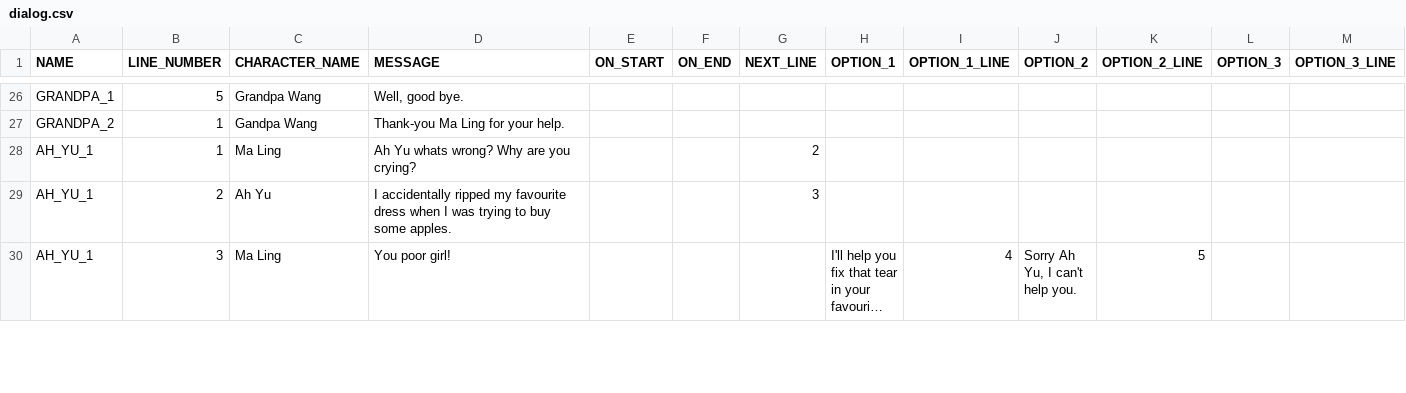
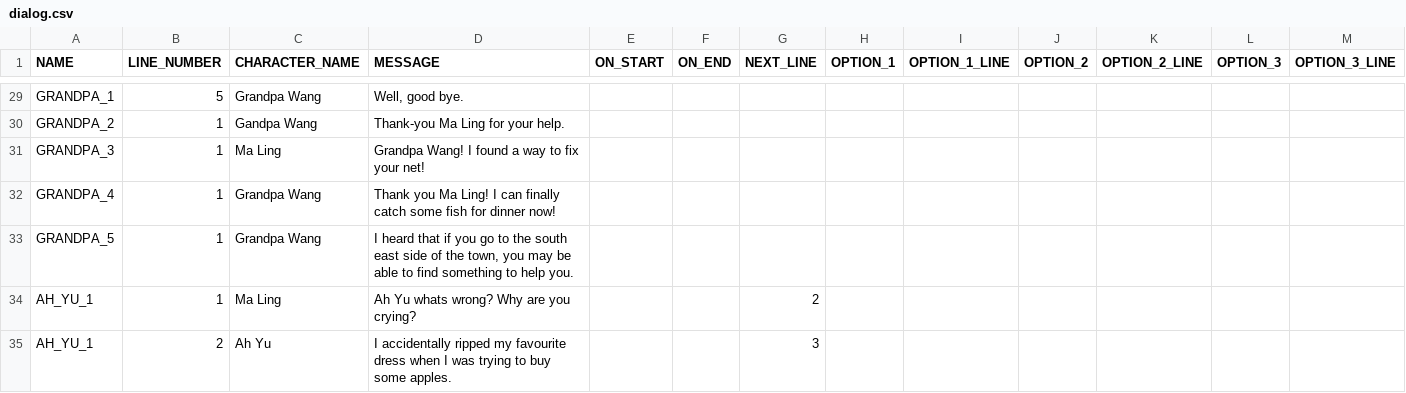
Before and after one commit to arcualberta/VillageGameLocal, a CSV file: China/scenes/dialog.csv, drawn as a sheet; only a part is shown, gaps mark what is left out; the shorter side is filled out with more unchanged rows; long unchanged cells end in …; the diff covers the shown part only; the diff names each change by its address in the sheet, - before the commit and + after, or states it on an @@ line.

```diff
--- a/China/scenes/dialog.csv
+++ b/China/scenes/dialog.csv
+row 31: GRANDPA_3 | 1 | Ma Ling | Grandpa Wang! I found a way to fix your net!
+row 32: GRANDPA_4 | 1 | Grandpa Wang | Thank you Ma Ling! I can finally catch some fish for dinner now!
+row 33: GRANDPA_5 | 1 | Grandpa Wang | I heard that if you go to the south east side of the town, you may be able to find something to help you.
```
Also changed, not shown: 12 added rows and 5 edited cells elsewhere in this file, 3 other files.
